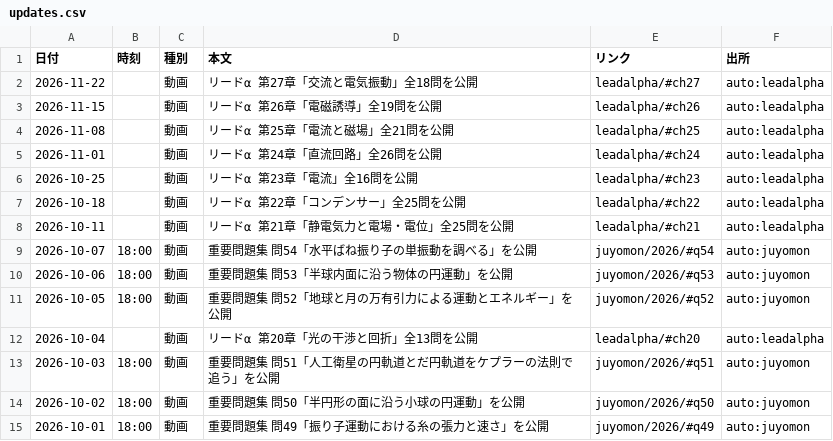
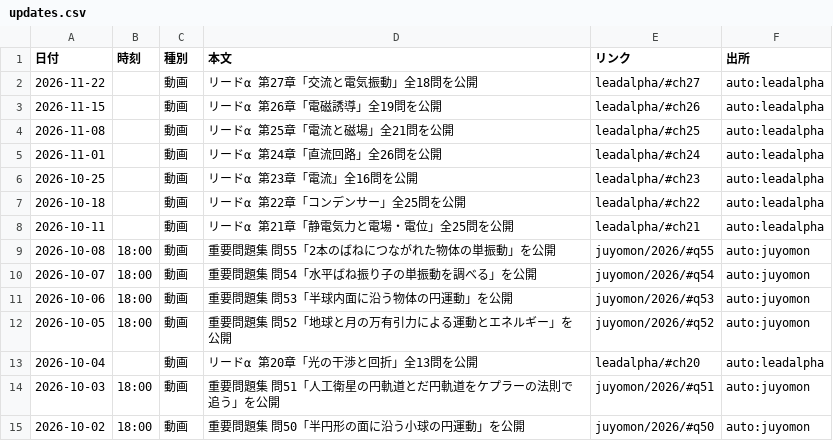
Before and after one commit to koukophysicschannel/butsuri-channel, a CSV file: updates.csv, drawn as a sheet; only a part is shown; the shorter side is filled out with more unchanged rows; the diff names each change by its address in the sheet, - before the commit and + after, or states it on an @@ line.

```diff
--- a/updates.csv
+++ b/updates.csv
+row 9: 2026-10-08 | 18:00 | 動画 | 重要問題集 問55「2本のばねにつながれた物体の単振動」を公開 | juyomon/2026/#q55 | auto:juyomon
```
Also changed, not shown: 3 other files.
